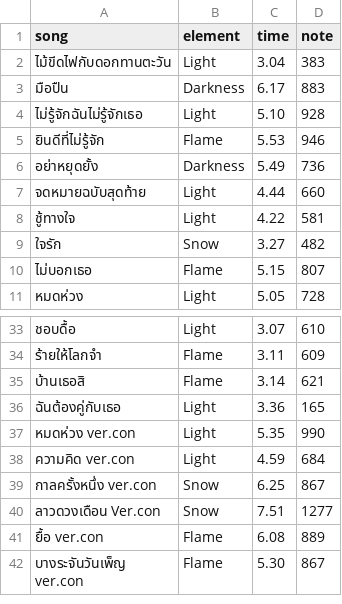
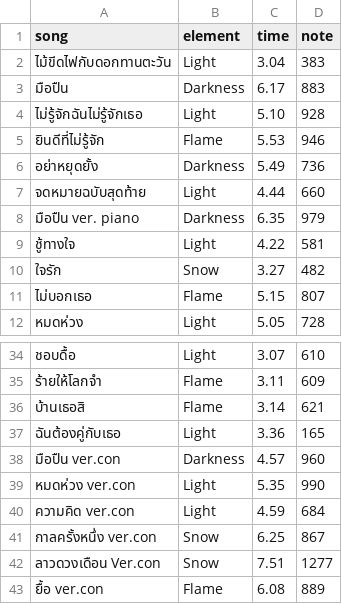
Before and after one commit to jirateep/tiny_stage_calculation, a CSV file: song.csv, drawn as a sheet; only a part is shown, gaps mark what is left out; the shorter side is filled out with more unchanged rows; the diff names each change by its address in the sheet, - before the commit and + after, or states it on an @@ line.

Commit message:
update new songs

```diff
--- a/song.csv
+++ b/song.csv
+row 8: มือปืน ver. piano | Darkness | 6.35 | 979
+row 38: มือปืน ver.con | Darkness | 4.57 | 960
```
